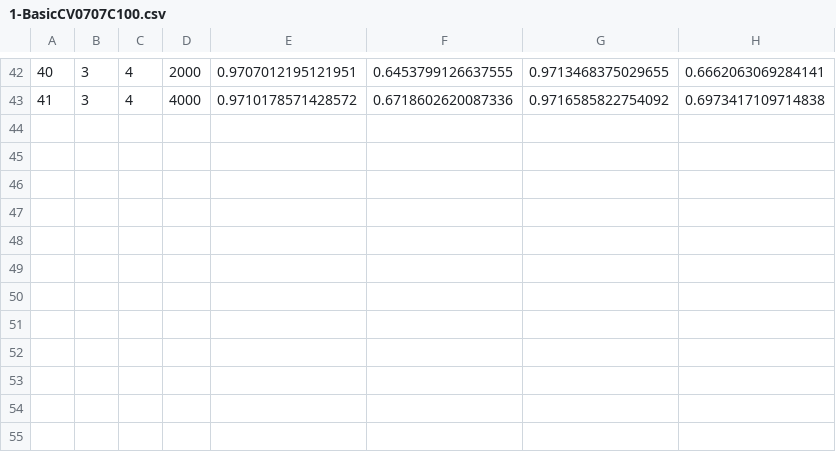
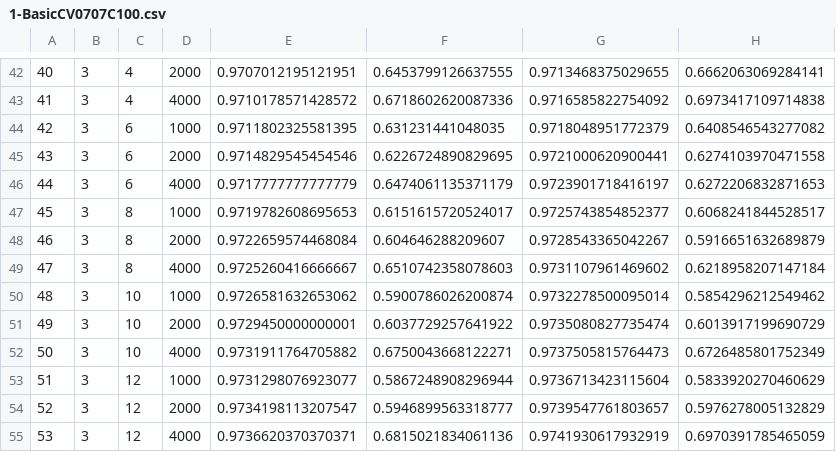
Before and after one commit to frperezgalarce/vsbms, a CSV file: Notebooks/1-BasicCV0707C100.csv, drawn as a sheet; only a part is shown, gaps mark what is left out.

```diff
--- a/Notebooks/1-BasicCV0707C100.csv
+++ b/Notebooks/1-BasicCV0707C100.csv
@@ -43 +43,13 @@
 41,3,4,4000,0.9710178571428572,0.6718602620087336,0.9716585822754092,0.6973417109714838
+42,3,6,1000,0.9711802325581395,0.631231441048035,0.9718048951772379,0.6408546543277082
+43,3,6,2000,0.9714829545454546,0.6226724890829695,0.9721000620900441,0.6274103970471558
+44,3,6,4000,0.9717777777777779,0.6474061135371179,0.9723901718416197,0.6272206832871653
+45,3,8,1000,0.9719782608695653,0.6151615720524017,0.9725743854852377,0.6068241844528517
+46,3,8,2000,0.9722659574468084,0.604646288209607,0.9728543365042267,0.5916651632689879
+47,3,8,4000,0.9725260416666667,0.6510742358078603,0.9731107961469602,0.6218958207147184
+48,3,10,1000,0.9726581632653062,0.5900786026200874,0.9732278500095014,0.5854296212549462
+49,3,10,2000,0.9729450000000001,0.6037729257641922,0.9735080827735474,0.6013917199690729
+50,3,10,4000,0.9731911764705882,0.6750043668122271,0.9737505815764473,0.6726485801752349
+51,3,12,1000,0.9731298076923077,0.5867248908296944,0.9736713423115604,0.5833920270460629
+52,3,12,2000,0.9734198113207547,0.5946899563318777,0.9739547761803657,0.5976278005132829
+53,3,12,4000,0.9736620370370371,0.6815021834061136,0.9741930617932919,0.6970391785465059
```
Also changed, not shown: 7 other files.
